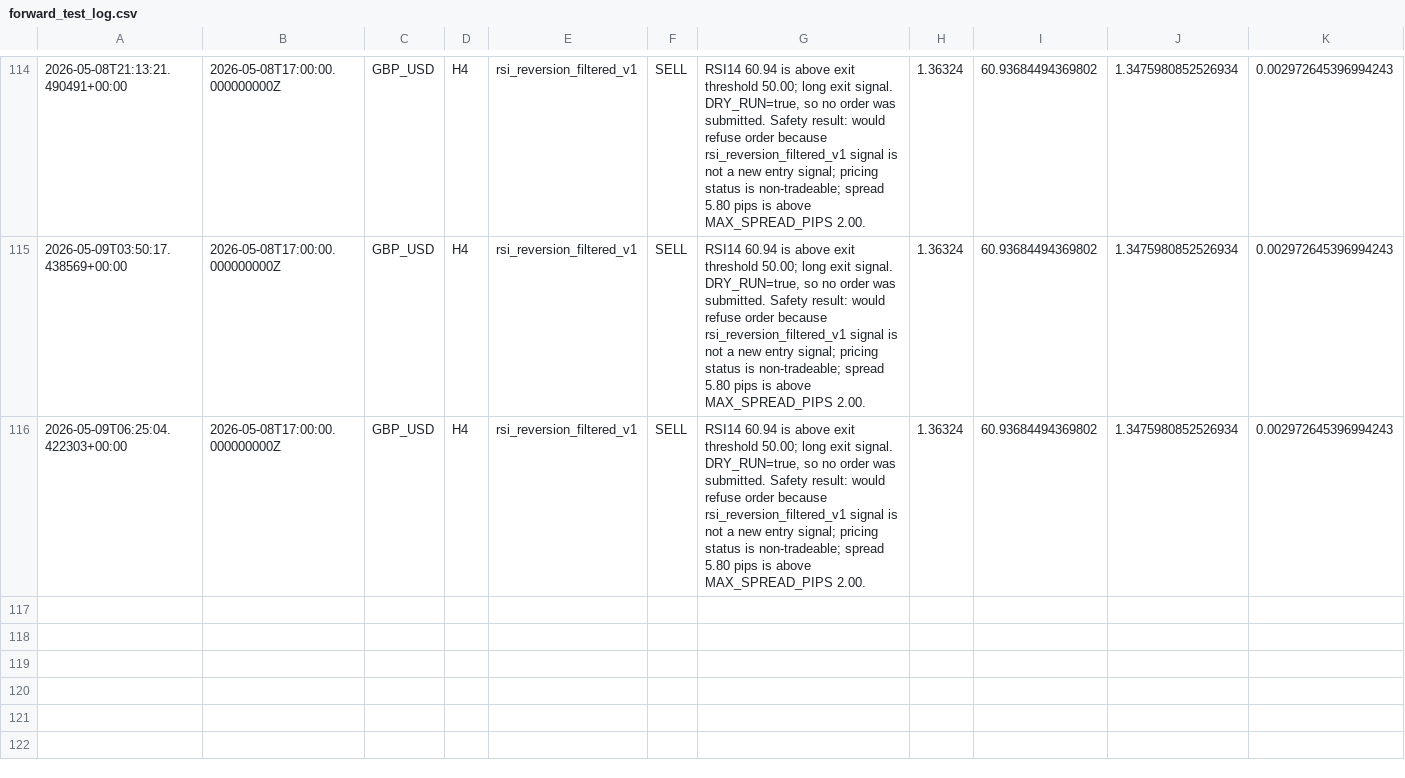
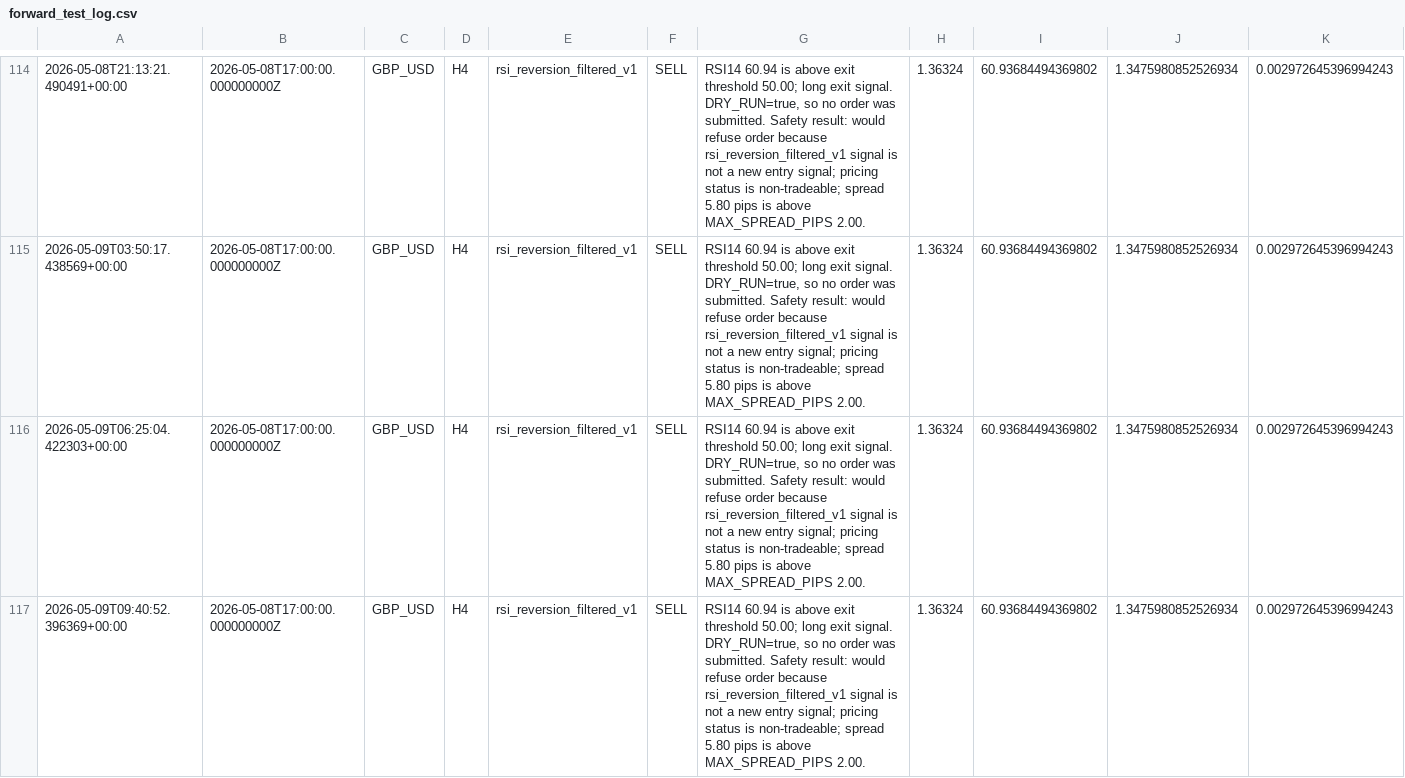
Before and after one commit to NaoWasTaken/trading-bot-research, a CSV file: storage/forward_test_log.csv, drawn as a sheet; only a part is shown, gaps mark what is left out; rows hold the shown columns only; the diff names each change by its address in the sheet, - before the commit and + after, or states it on an @@ line.

```diff
--- a/storage/forward_test_log.csv
+++ b/storage/forward_test_log.csv
+row 117: 2026-05-09T09:40:52.396369+00:00 | 2026-05-08T17:00:00.000000000Z | GBP_USD | H4 | rsi_reversion_filtered_v1 | SELL | RSI14 60.94 is above exit threshold 50.00; long exit signal. DRY_RUN=true, so no order was submitted. Safety result: would refuse order because rsi_reversion_filtered_v1 signal is not a new entry signal; pricing status is non-tradeable; spread 5.80 pips is above MAX_SPREAD_PIPS 2.00. | 1.36324 | 60.93684494369802 | 1.3475980852526934 | 0.002972645396994243
```
